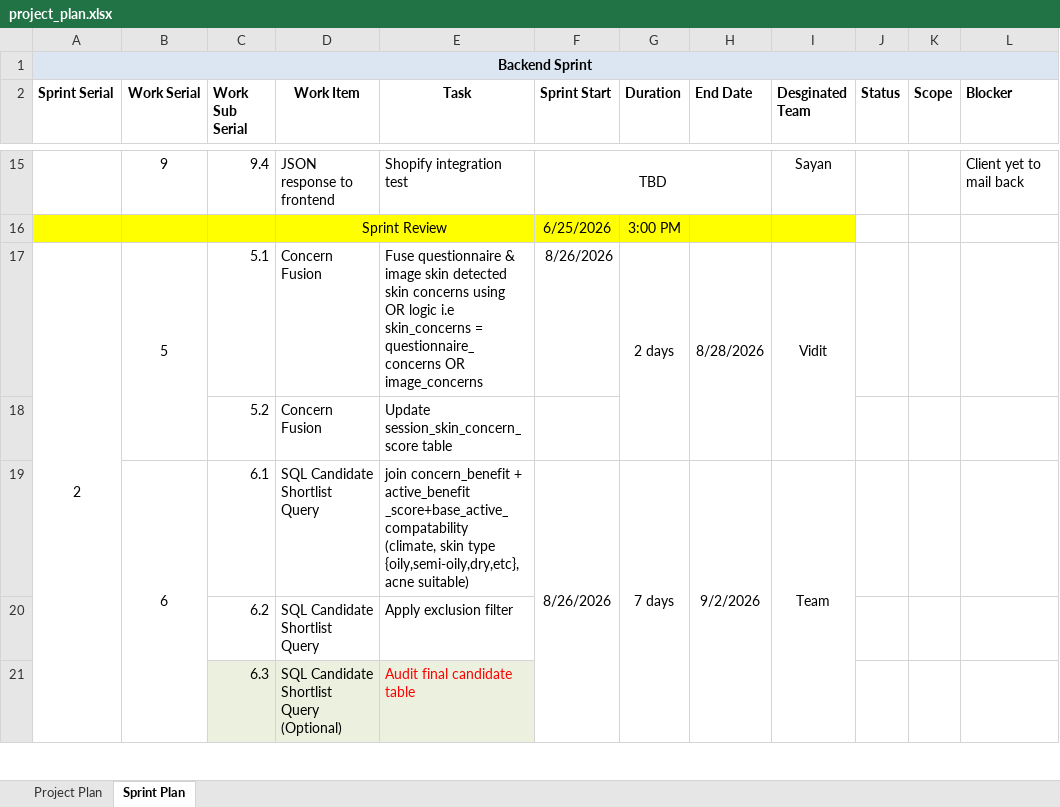
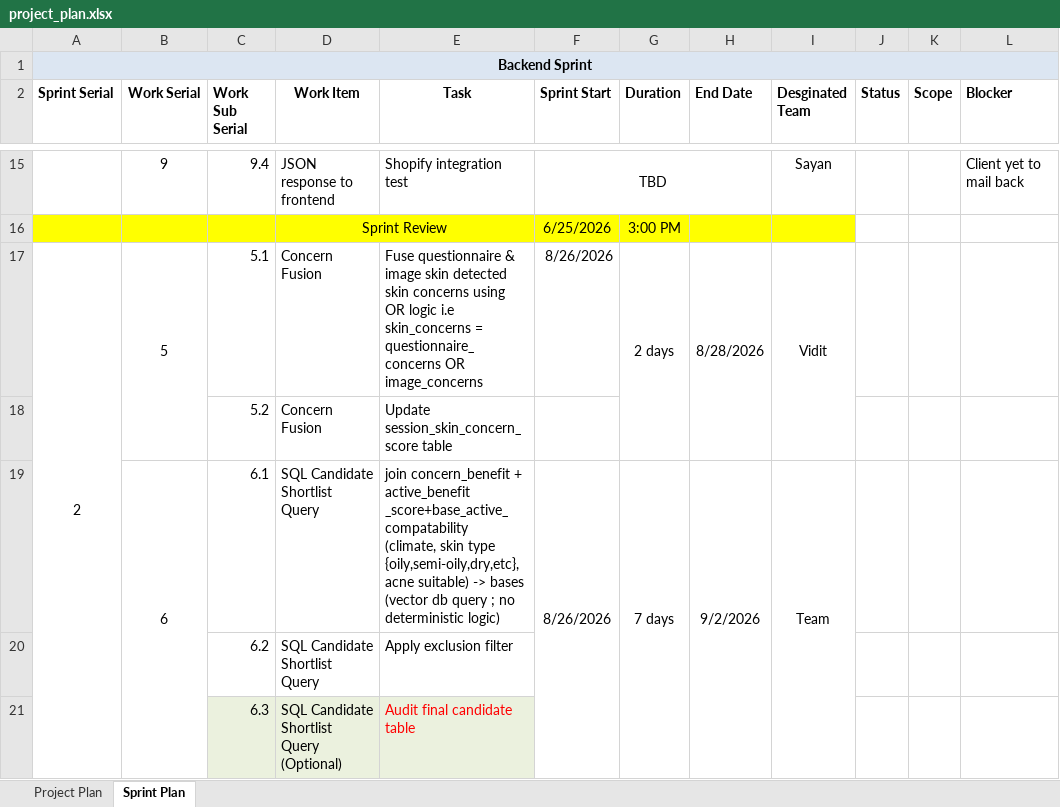
Before and after one commit to anodiamadmin/celrevive, an Excel workbook: project_plan.xlsx, sheet Sprint Plan, drawn as a sheet; only a part is shown, gaps mark what is left out; values as stored, in another font and other column widths than the file's, no borders; ↵ is a line break in a cell; the diff names each change by its address in the sheet, - before the commit and + after, or states it on an @@ line.

Commit message:
chkin

```diff
--- a/project_plan.xlsx (sheet Sprint Plan)
+++ b/project_plan.xlsx (sheet Sprint Plan)
-E19 (Task): …{oily,semi-oily,dry,etc},acne suitable)
+E19 (Task): …{oily,semi-oily,dry,etc},acne suitable) -> bases ↵ (vector db query ; no deterministic logic)
```
